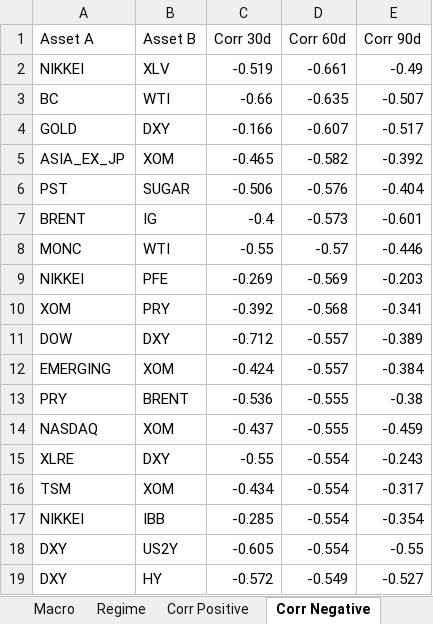
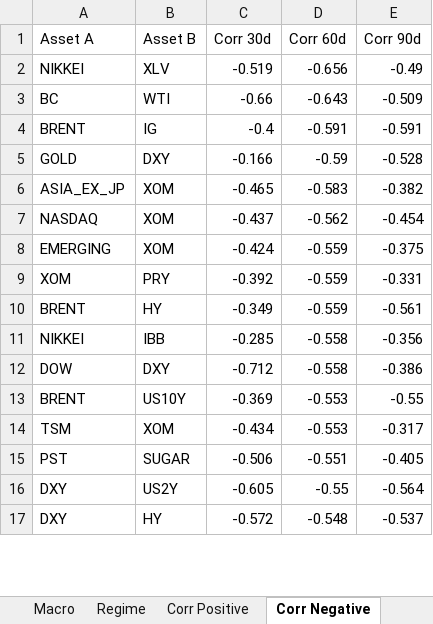
Before and after one commit to giapal96-star/jennifer-trading-dashbord, an Excel workbook: docs/sarada_dati.xlsx, sheet Corr Negative, drawn as a sheet; only a part is shown; values as stored, in another font and other column widths than the file's, no borders; removed rows and columns are numbered as before the commit, all else as after; the diff covers the shown part only; the diff names each change by its address in the sheet, - before the commit and + after, or states it on an @@ line.

```diff
--- a/docs/sarada_dati.xlsx (sheet Corr Negative)
+++ b/docs/sarada_dati.xlsx (sheet Corr Negative)
-D2 (Corr 60d): -0.661
+D2 (Corr 60d): -0.656
-D3 (Corr 60d): -0.635
+D3 (Corr 60d): -0.643
-E3 (Corr 90d): -0.507
+E3 (Corr 90d): -0.509
+row 4: BRENT | IG | -0.4 | -0.591 | -0.591
-D5 (Corr 60d): -0.607
+D5 (Corr 60d): -0.59
-E5 (Corr 90d): -0.517
+E5 (Corr 90d): -0.528
-D6 (Corr 60d): -0.582
+D6 (Corr 60d): -0.583
-E6 (Corr 90d): -0.392
+E6 (Corr 90d): -0.382
-row 6: PST | SUGAR | -0.506 | -0.576 | -0.404
-row 7: BRENT | IG | -0.4 | -0.573 | -0.601
-row 8: MONC | WTI | -0.55 | -0.57 | -0.446
-row 9: NIKKEI | PFE | -0.269 | -0.569 | -0.203
+row 7: NASDAQ | XOM | -0.437 | -0.562 | -0.454
+row 8: EMERGING | XOM | -0.424 | -0.559 | -0.375
-D9 (Corr 60d): -0.568
+D9 (Corr 60d): -0.559
-E9 (Corr 90d): -0.341
+E9 (Corr 90d): -0.331
+row 10: BRENT | HY | -0.349 | -0.559 | -0.561
+row 11: NIKKEI | IBB | -0.285 | -0.558 | -0.356
-D12 (Corr 60d): -0.557
+D12 (Corr 60d): -0.558
-E12 (Corr 90d): -0.389
+E12 (Corr 90d): -0.386
-row 12: EMERGING | XOM | -0.424 | -0.557 | -0.384
-row 13: PRY | BRENT | -0.536 | -0.555 | -0.38
-row 14: NASDAQ | XOM | -0.437 | -0.555 | -0.459
-row 15: XLRE | DXY | -0.55 | -0.554 | -0.243
+row 13: BRENT | US10Y | -0.369 | -0.553 | -0.55
-D14 (Corr 60d): -0.554
+D14 (Corr 60d): -0.553
-row 17: NIKKEI | IBB | -0.285 | -0.554 | -0.354
+row 15: PST | SUGAR | -0.506 | -0.551 | -0.405
-D16 (Corr 60d): -0.554
+D16 (Corr 60d): -0.55
-E16 (Corr 90d): -0.55
+E16 (Corr 90d): -0.564
-D17 (Corr 60d): -0.549
+D17 (Corr 60d): -0.548
-E17 (Corr 90d): -0.527
+E17 (Corr 90d): -0.537
```
Also changed, not shown: 3 added rows, 1 removed row and 2 edited cells elsewhere in this sheet, sheet Ranking Weekly, sheet Ranking Daily, sheet Ranking Monthly, sheet Corr Positive, sheet Macro, sheet Regime, 2 other files.
